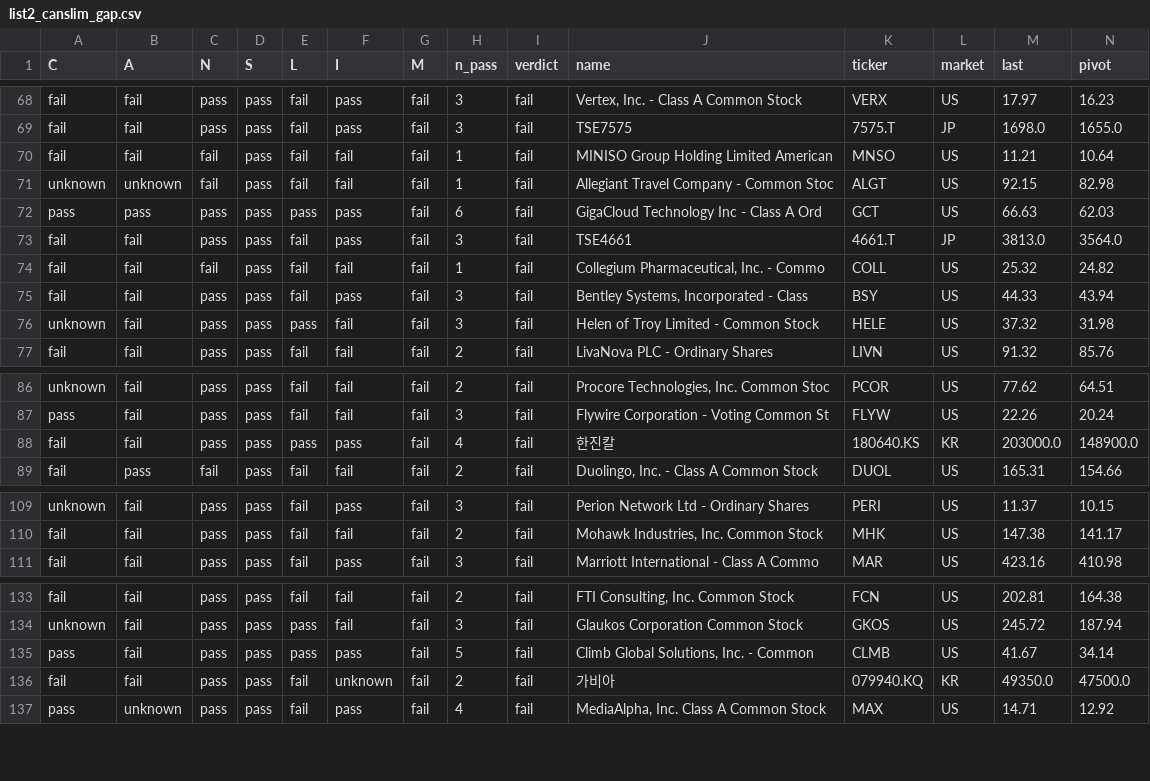
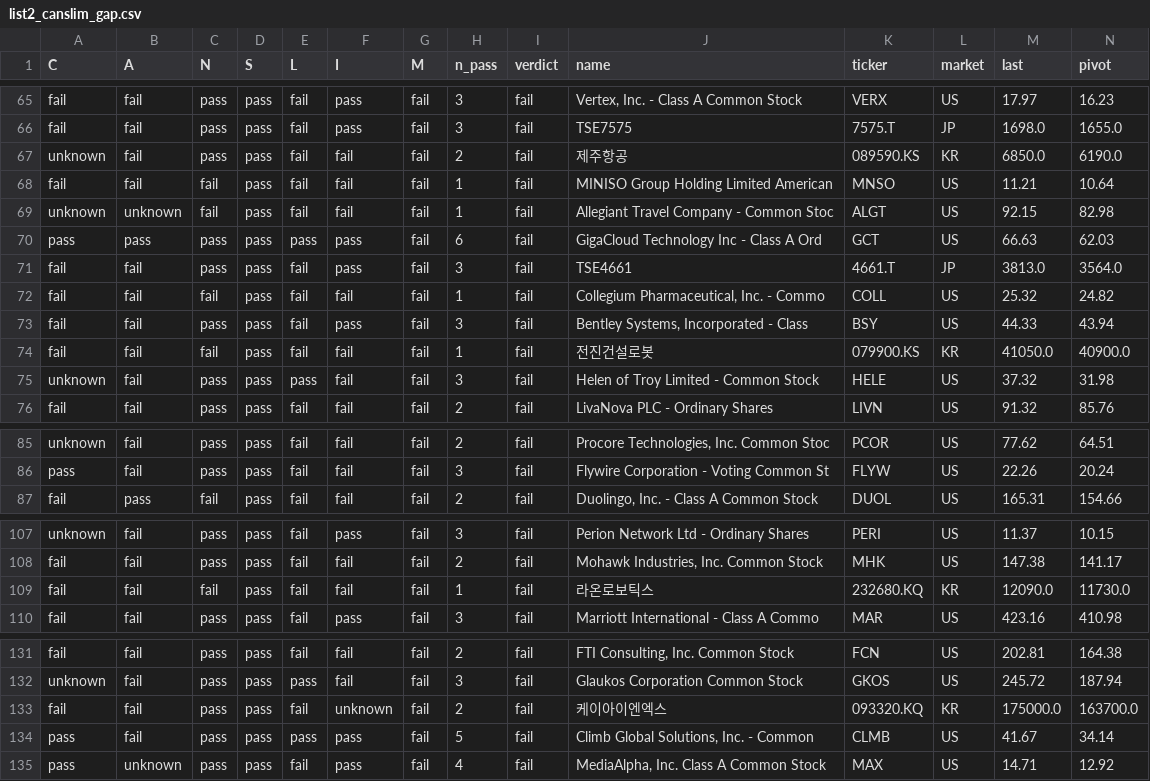
Before and after one commit to chkchp0702-spec/Gap, a CSV file: results/list2_canslim_gap.csv, drawn as a sheet; only a part is shown, gaps mark what is left out; the diff covers the shown part only.

```diff
--- a/results/list2_canslim_gap.csv
+++ b/results/list2_canslim_gap.csv
@@ -69,2 +66,3 @@ fail,fail,pass,pass,fail,pass,fail,3,fail,"Vertex, Inc. - Class A Common Stock",
 fail,fail,pass,pass,fail,pass,fail,3,fail,TSE7575,7575.T,JP,1698.0,1655.0
+unknown,fail,pass,pass,fail,fail,fail,2,fail,제주항공,089590.KS,KR,6850.0,6190.0
 fail,fail,fail,pass,fail,fail,fail,1,fail,MINISO Group Holding Limited American ,MNSO,US,11.21,10.64
@@ -75,2 +73,3 @@ fail,fail,fail,pass,fail,fail,fail,1,fail,"Collegium Pharmaceutical, Inc. - Comm
 fail,fail,pass,pass,fail,pass,fail,3,fail,"Bentley Systems, Incorporated - Class ",BSY,US,44.33,43.94
+fail,fail,fail,pass,fail,fail,fail,1,fail,전진건설로봇,079900.KS,KR,41050.0,40900.0
 unknown,fail,pass,pass,pass,fail,fail,3,fail,Helen of Troy Limited - Common Stock,HELE,US,37.32,31.98
@@ -87,3 +86,2 @@ unknown,fail,pass,pass,fail,fail,fail,2,fail,"Procore Technologies, Inc. Common
 pass,fail,pass,pass,fail,fail,fail,3,fail,Flywire Corporation - Voting Common St,FLYW,US,22.26,20.24
-fail,fail,pass,pass,pass,pass,fail,4,fail,한진칼,180640.KS,KR,203000.0,148900.0
 fail,pass,fail,pass,fail,fail,fail,2,fail,"Duolingo, Inc. - Class A Common Stock",DUOL,US,165.31,154.66
@@ -110,2 +108,3 @@ unknown,fail,pass,pass,fail,pass,fail,3,fail,Perion Network Ltd - Ordinary Share
 fail,fail,pass,pass,fail,fail,fail,2,fail,"Mohawk Industries, Inc. Common Stock",MHK,US,147.38,141.17
+fail,fail,fail,pass,fail,fail,fail,1,fail,라온로보틱스,232680.KQ,KR,12090.0,11730.0
 fail,fail,pass,pass,fail,pass,fail,3,fail,Marriott International - Class A Commo,MAR,US,423.16,410.98
@@ -134,4 +132,4 @@ fail,fail,pass,pass,fail,fail,fail,2,fail,"FTI Consulting, Inc. Common Stock",FC
 unknown,fail,pass,pass,pass,fail,fail,3,fail,Glaukos Corporation Common Stock,GKOS,US,245.72,187.94
+fail,fail,pass,pass,fail,unknown,fail,2,fail,케이아이엔엑스,093320.KQ,KR,175000.0,163700.0
 pass,fail,pass,pass,pass,pass,fail,5,fail,"Climb Global Solutions, Inc. - Common ",CLMB,US,41.67,34.14
-fail,fail,pass,pass,fail,unknown,fail,2,fail,가비아,079940.KQ,KR,49350.0,47500.0
 pass,unknown,pass,pass,fail,pass,fail,4,fail,"MediaAlpha, Inc. Class A Common Stock",MAX,US,14.71,12.92
```
Also changed, not shown: 3 added rows, 4 removed rows, 2 moved rows and 10 edited cells elsewhere in this file, results/list0_gap_fresh.csv, results/list1_gap.csv, 9 other files.
